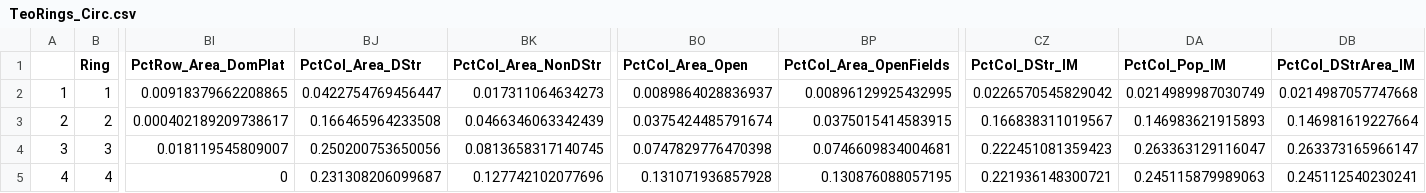
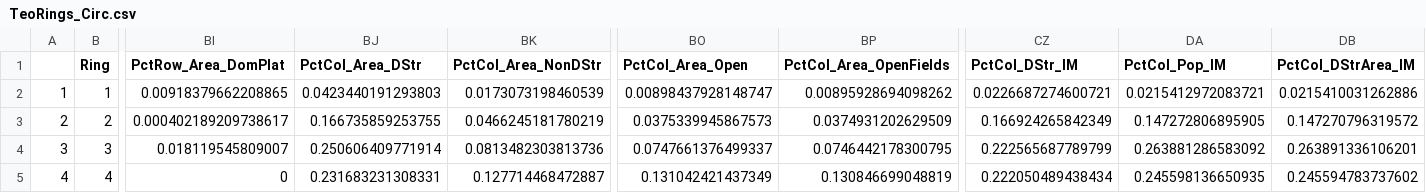
Before and after one commit to rcesaret/TeotihuacanAMM, a CSV file: data-final-outputs/TeoRings_Circ.csv, drawn as a sheet; only a part is shown, gaps mark what is left out; the diff covers the shown part only; the diff names each change by its address in the sheet, - before the commit and + after, or states it on an @@ line.

```diff
--- a/data-final-outputs/TeoRings_Circ.csv
+++ b/data-final-outputs/TeoRings_Circ.csv
-BJ2 (PctCol_Area_DStr): 0.0422754769456447
+BJ2 (PctCol_Area_DStr): 0.0423440191293803
-BK2 (PctCol_Area_NonDStr): 0.017311064634273
+BK2 (PctCol_Area_NonDStr): 0.0173073198460539
-BO2 (PctCol_Area_Open): 0.0089864028836937
+BO2 (PctCol_Area_Open): 0.00898437928148747
-BP2 (PctCol_Area_OpenFields): 0.00896129925432995
+BP2 (PctCol_Area_OpenFields): 0.00895928694098262
-CZ2 (PctCol_DStr_IM): 0.0226570545829042
+CZ2 (PctCol_DStr_IM): 0.0226687274600721
-DA2 (PctCol_Pop_IM): 0.0214989987030749
+DA2 (PctCol_Pop_IM): 0.0215412972083721
-DB2 (PctCol_DStrArea_IM): 0.0214987057747668
+DB2 (PctCol_DStrArea_IM): 0.0215410031262886
-BJ3 (PctCol_Area_DStr): 0.166465964233508
+BJ3 (PctCol_Area_DStr): 0.166735859253755
-BK3 (PctCol_Area_NonDStr): 0.0466346063342439
+BK3 (PctCol_Area_NonDStr): 0.0466245181780219
-BO3 (PctCol_Area_Open): 0.0375424485791674
+BO3 (PctCol_Area_Open): 0.0375339945867573
-BP3 (PctCol_Area_OpenFields): 0.0375015414583915
+BP3 (PctCol_Area_OpenFields): 0.0374931202629509
-CZ3 (PctCol_DStr_IM): 0.166838311019567
+CZ3 (PctCol_DStr_IM): 0.166924265842349
-DA3 (PctCol_Pop_IM): 0.146983621915893
+DA3 (PctCol_Pop_IM): 0.147272806895905
-DB3 (PctCol_DStrArea_IM): 0.146981619227664
+DB3 (PctCol_DStrArea_IM): 0.147270796319572
-BJ4 (PctCol_Area_DStr): 0.250200753650056
+BJ4 (PctCol_Area_DStr): 0.250606409771914
-BK4 (PctCol_Area_NonDStr): 0.0813658317140745
+BK4 (PctCol_Area_NonDStr): 0.0813482303813736
-BO4 (PctCol_Area_Open): 0.0747829776470398
+BO4 (PctCol_Area_Open): 0.0747661376499337
-BP4 (PctCol_Area_OpenFields): 0.0746609834004681
+BP4 (PctCol_Area_OpenFields): 0.0746442178300795
-CZ4 (PctCol_DStr_IM): 0.222451081359423
+CZ4 (PctCol_DStr_IM): 0.222565687789799
-DA4 (PctCol_Pop_IM): 0.263363129116047
+DA4 (PctCol_Pop_IM): 0.263881286583092
-DB4 (PctCol_DStrArea_IM): 0.263373165966147
+DB4 (PctCol_DStrArea_IM): 0.263891336106201
-BJ5 (PctCol_Area_DStr): 0.231308206099687
+BJ5 (PctCol_Area_DStr): 0.231683231308331
-BK5 (PctCol_Area_NonDStr): 0.127742102077696
+BK5 (PctCol_Area_NonDStr): 0.127714468472887
-BO5 (PctCol_Area_Open): 0.131071936857928
+BO5 (PctCol_Area_Open): 0.131042421437349
-BP5 (PctCol_Area_OpenFields): 0.130876088057195
+BP5 (PctCol_Area_OpenFields): 0.130846699048819
-CZ5 (PctCol_DStr_IM): 0.221936148300721
+CZ5 (PctCol_DStr_IM): 0.222050489438434
-DA5 (PctCol_Pop_IM): 0.245115879989063
+DA5 (PctCol_Pop_IM): 0.245598136650935
-DB5 (PctCol_DStrArea_IM): 0.245112540230241
+DB5 (PctCol_DStrArea_IM): 0.245594783737602
```
Also changed, not shown: 85 edited cells elsewhere in this file, data-final-outputs/TeoRings_Oval.csv, 6 other files.
